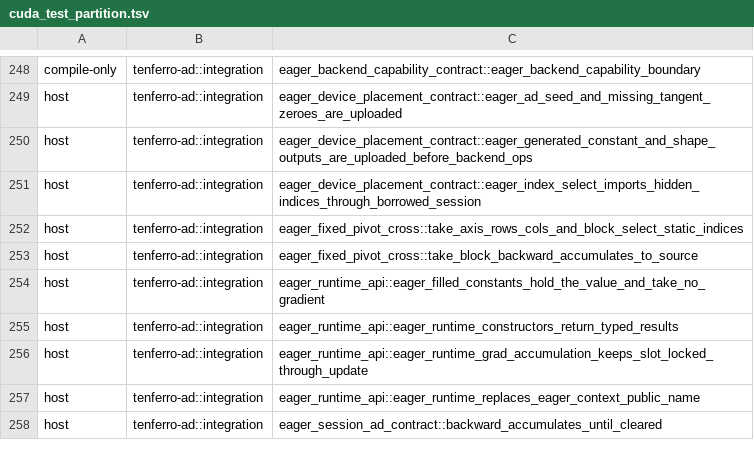
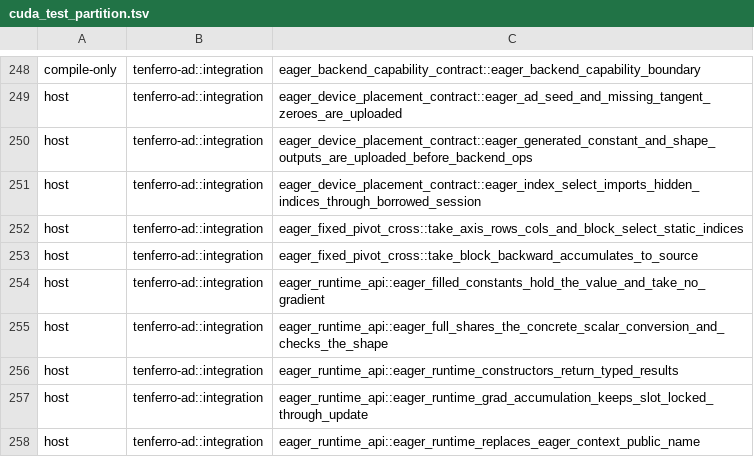
Before and after one commit to tensor4all/tenferro-rs, a TSV file: scripts/ci/cuda_test_partition.tsv, drawn as a sheet; only a part is shown, gaps mark what is left out; the shorter side is filled out with more unchanged rows; the diff names each change by its address in the sheet, - before the commit and + after, or states it on an @@ line.

Commit message:
ci: classify the new full scalar/shape test as host (#2698)

```diff
--- a/scripts/ci/cuda_test_partition.tsv
+++ b/scripts/ci/cuda_test_partition.tsv
+row 255: host | tenferro-ad::integration | eager_runtime_api::eager_full_shares_the_concrete_scalar_conversion_and_checks_the_shape
```
